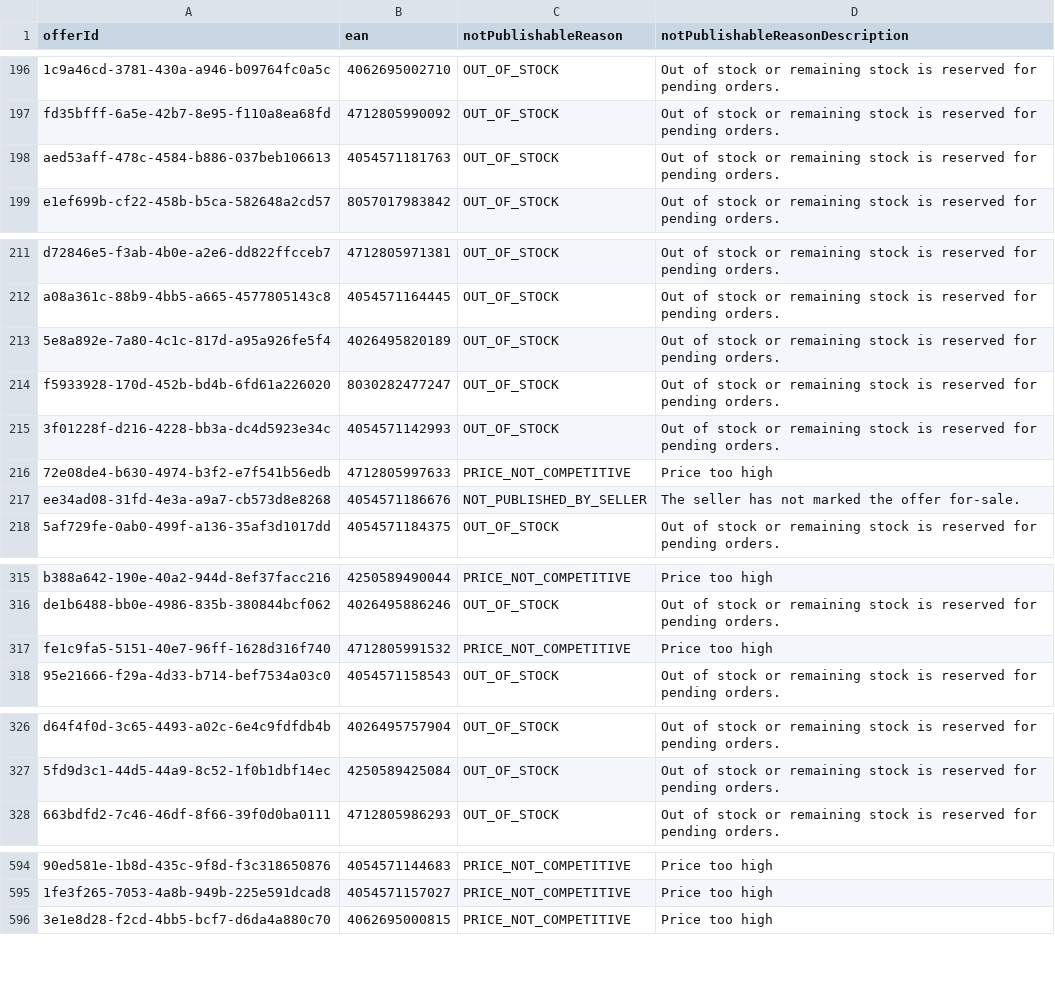
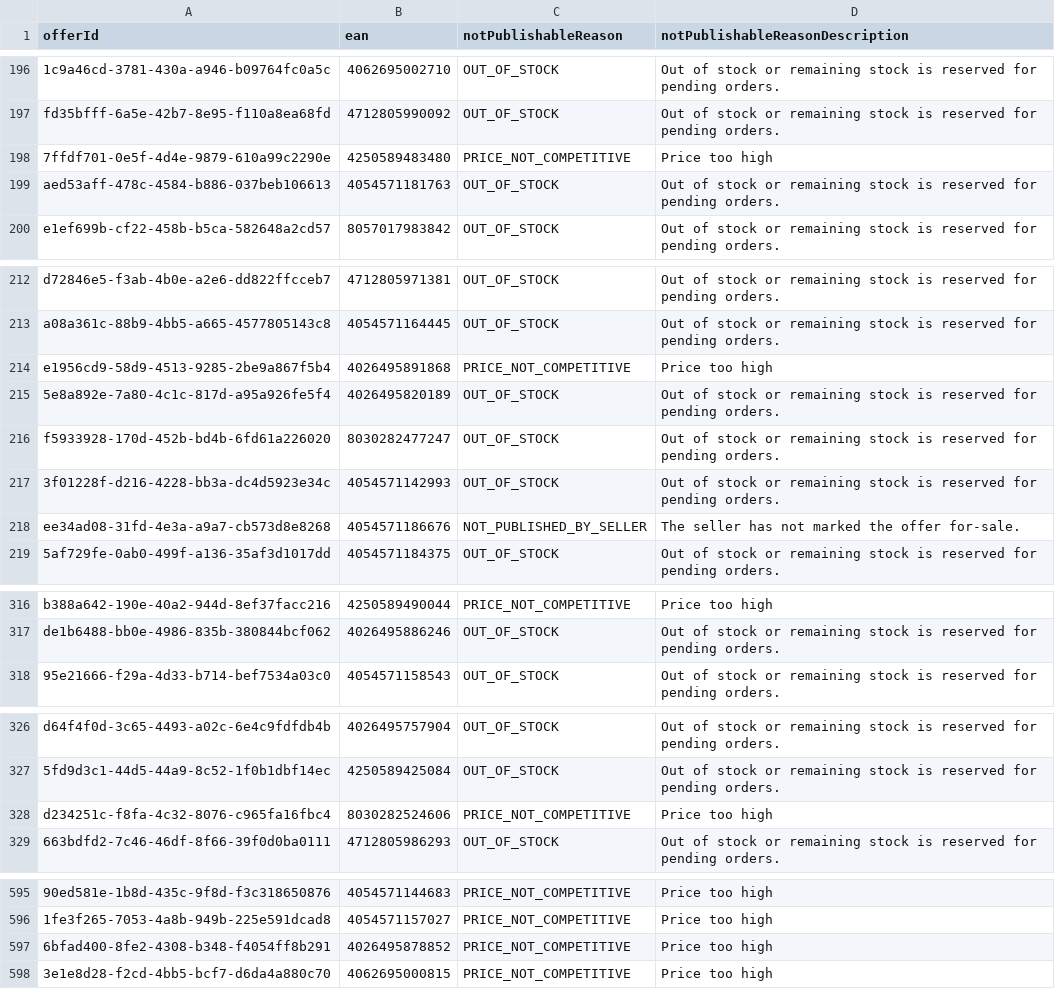
Before and after one commit to semjanssen98/unpublished_offers, a CSV file: unpublished_offers_Orange.csv, drawn as a sheet; only a part is shown, gaps mark what is left out; removed rows and columns are numbered as before the commit, all else as after; the diff covers the shown part only; the diff names each change by its address in the sheet, - before the commit and + after, or states it on an @@ line.

Commit message:
Update CSV files

```diff
--- a/unpublished_offers_Orange.csv
+++ b/unpublished_offers_Orange.csv
+row 198: 7ffdf701-0e5f-4d4e-9879-610a99c2290e | 4250589483480 | PRICE_NOT_COMPETITIVE | Price too high
+row 214: e1956cd9-58d9-4513-9285-2be9a867f5b4 | 4026495891868 | PRICE_NOT_COMPETITIVE | Price too high
-row 216: 72e08de4-b630-4974-b3f2-e7f541b56edb | 4712805997633 | PRICE_NOT_COMPETITIVE | Price too high
-row 317: fe1c9fa5-5151-40e7-96ff-1628d316f740 | 4712805991532 | PRICE_NOT_COMPETITIVE | Price too high
+row 328: d234251c-f8fa-4c32-8076-c965fa16fbc4 | 8030282524606 | PRICE_NOT_COMPETITIVE | Price too high
+row 597: 6bfad400-8fe2-4308-b348-f4054ff8b291 | 4026495878852 | PRICE_NOT_COMPETITIVE | Price too high
```
Also changed, not shown: 3 moved rows and 1 edited cell elsewhere in this file.
